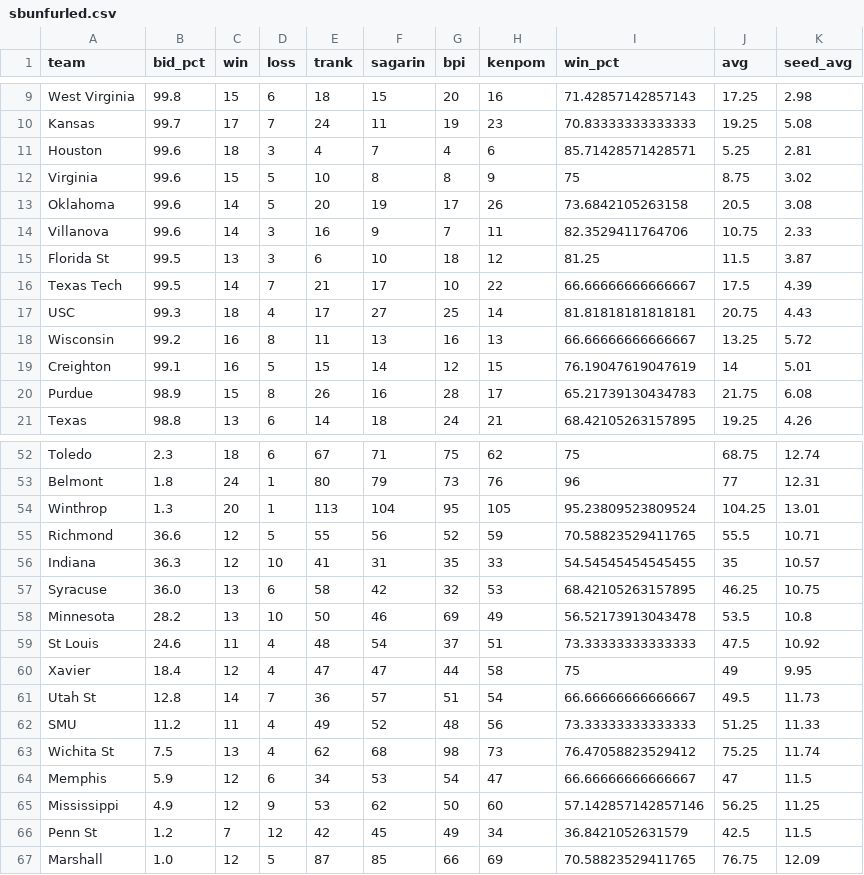
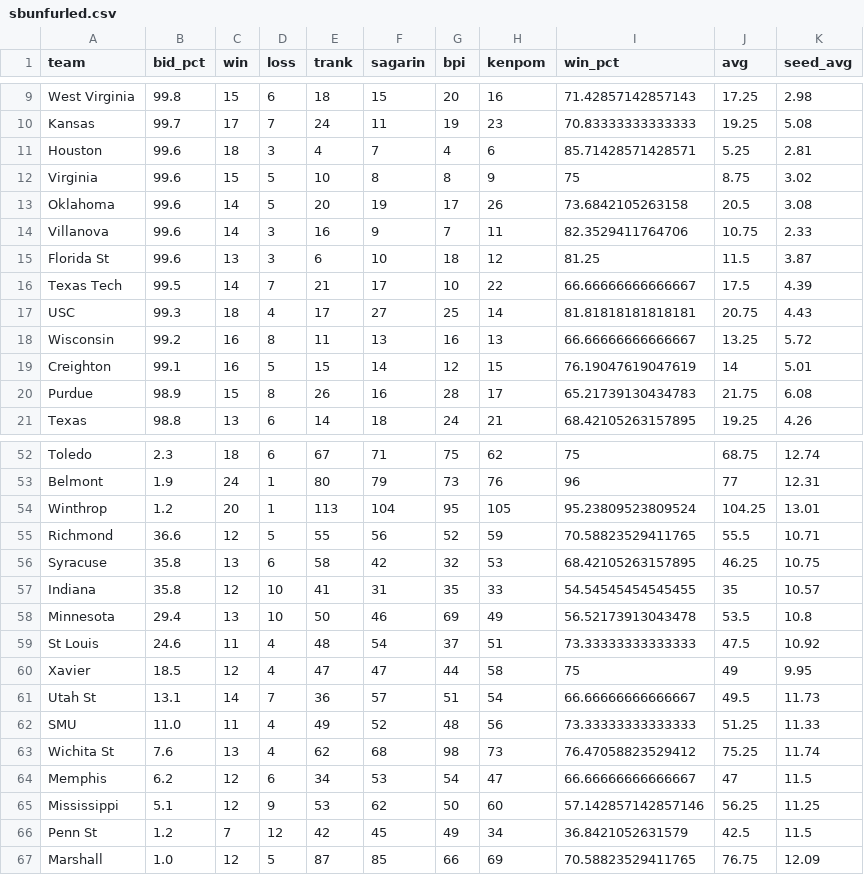
Before and after one commit to lbenz730/NCAA_Hoops, a CSV file: sbunfurled.csv, drawn as a sheet; only a part is shown, gaps mark what is left out; removed rows and columns are numbered as before the commit, all else as after; the diff covers the shown part only; the diff names each change by its address in the sheet, - before the commit and + after, or states it on an @@ line.

```diff
--- a/sbunfurled.csv
+++ b/sbunfurled.csv
-B15 (bid_pct): 99.5
+B15 (bid_pct): 99.6
-B53 (bid_pct): 1.8
+B53 (bid_pct): 1.9
-B54 (bid_pct): 1.3
+B54 (bid_pct): 1.2
-row 56: Indiana | 36.3 | 12 | 10 | 41 | 31 | 35 | 33 | 54.54545454545455 | 35 | 10.57
-B56 (bid_pct): 36.0
+B56 (bid_pct): 35.8
+row 57: Indiana | 35.8 | 12 | 10 | 41 | 31 | 35 | 33 | 54.54545454545455 | 35 | 10.57
-B58 (bid_pct): 28.2
+B58 (bid_pct): 29.4
-B60 (bid_pct): 18.4
+B60 (bid_pct): 18.5
-B61 (bid_pct): 12.8
+B61 (bid_pct): 13.1
-B62 (bid_pct): 11.2
+B62 (bid_pct): 11.0
-B63 (bid_pct): 7.5
+B63 (bid_pct): 7.6
-B64 (bid_pct): 5.9
+B64 (bid_pct): 6.2
-B65 (bid_pct): 4.9
+B65 (bid_pct): 5.1
```
Also changed, not shown: 2 added rows, 2 removed rows, 1 moved row and 11 edited cells elsewhere in this file.
